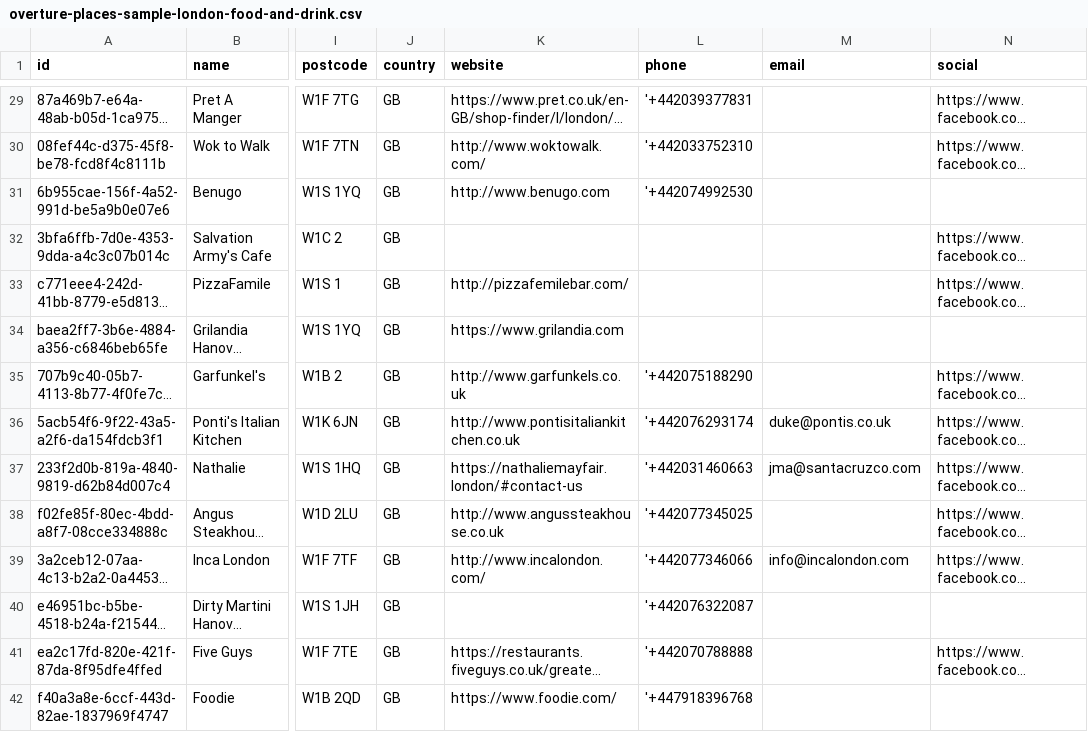
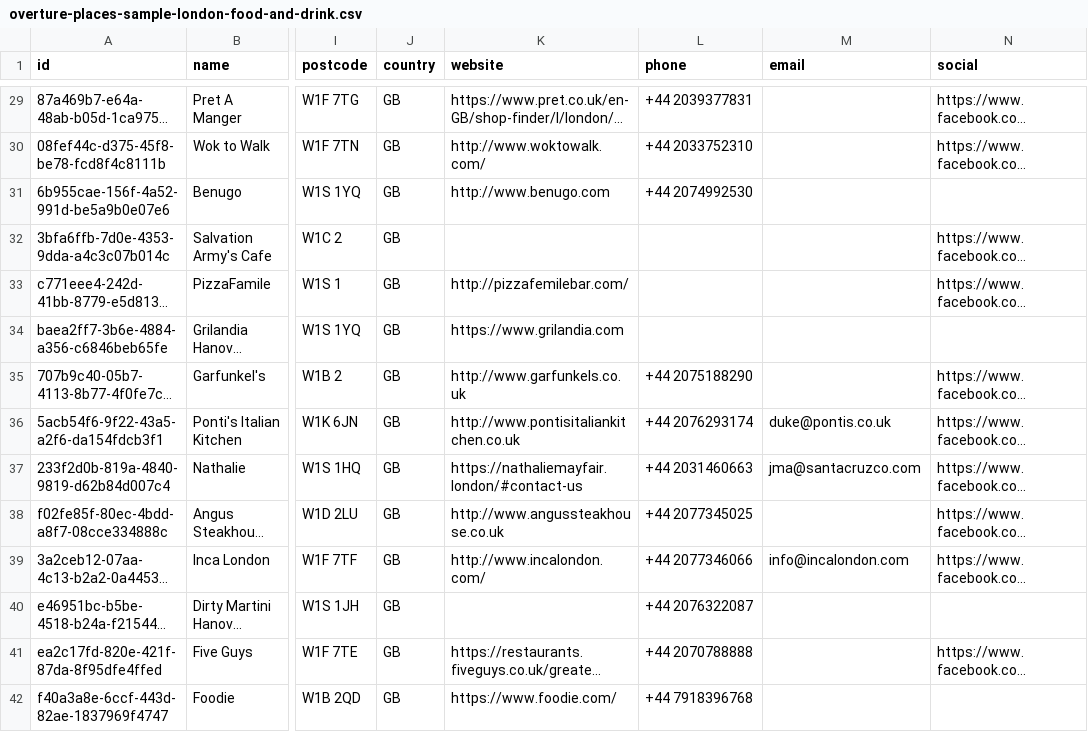
Before and after one commit to thatapicompany/overture-maps-dev-portal, a CSV file: static/samples/overture-places-sample-london-food-and-drink.csv, drawn as a sheet; only a part is shown, gaps mark what is left out; long unchanged cells end in …; the diff covers the shown part only; the diff names each change by its address in the sheet, - before the commit and + after, or states it on an @@ line.

```diff
--- a/static/samples/overture-places-sample-london-food-and-drink.csv
+++ b/static/samples/overture-places-sample-london-food-and-drink.csv
-L29 (phone): '+442039377831
+L29 (phone): +44 2039377831
-L30 (phone): '+442033752310
+L30 (phone): +44 2033752310
-L31 (phone): '+442074992530
+L31 (phone): +44 2074992530
-L35 (phone): '+442075188290
+L35 (phone): +44 2075188290
-L36 (phone): '+442076293174
+L36 (phone): +44 2076293174
-L37 (phone): '+442031460663
+L37 (phone): +44 2031460663
-L38 (phone): '+442077345025
+L38 (phone): +44 2077345025
-L39 (phone): '+442077346066
+L39 (phone): +44 2077346066
-L40 (phone): '+442076322087
+L40 (phone): +44 2076322087
-L41 (phone): '+442070788888
+L41 (phone): +44 2070788888
-L42 (phone): '+447918396768
+L42 (phone): +44 7918396768
```
Also changed, not shown: 159 edited cells elsewhere in this file.
